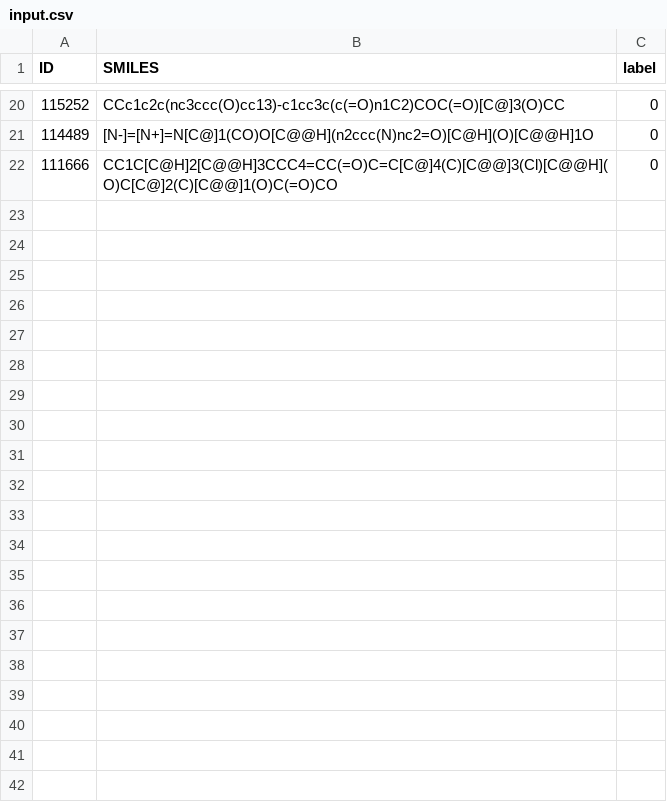
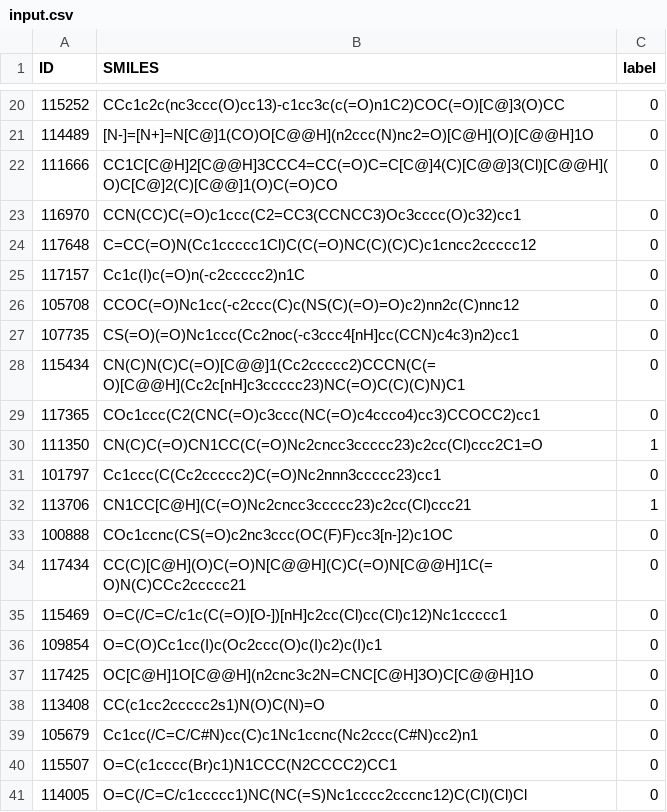
Before and after one commit to EllyTsien/D2Screen, a CSV file: datasets/input.csv, drawn as a sheet; only a part is shown, gaps mark what is left out; the diff covers the shown part only; the diff names each change by its address in the sheet, - before the commit and + after, or states it on an @@ line.

```diff
--- a/datasets/input.csv
+++ b/datasets/input.csv
+row 23: 116970 | CCN(CC)C(=O)c1ccc(C2=CC3(CCNCC3)Oc3cccc(O)c32)cc1 | 0
+row 24: 117648 | C=CC(=O)N(Cc1ccccc1Cl)C(C(=O)NC(C)(C)C)c1cncc2ccccc12 | 0
+row 25: 117157 | Cc1c(I)c(=O)n(-c2ccccc2)n1C | 0
+row 26: 105708 | CCOC(=O)Nc1cc(-c2ccc(C)c(NS(C)(=O)=O)c2)nn2c(C)nnc12 | 0
+row 27: 107735 | CS(=O)(=O)Nc1ccc(Cc2noc(-c3ccc4[nH]cc(CCN)c4c3)n2)cc1 | 0
+row 28: 115434 | CN(C)N(C)C(=O)[C@@]1(Cc2ccccc2)CCCN(C(=O)[C@@H](Cc2c[nH]c3ccccc23)NC(=O)C(C)(C)N)C1 | 0
+row 29: 117365 | COc1ccc(C2(CNC(=O)c3ccc(NC(=O)c4ccco4)cc3)CCOCC2)cc1 | 0
+row 30: 111350 | CN(C)C(=O)CN1CC(C(=O)Nc2cncc3ccccc23)c2cc(Cl)ccc2C1=O | 1
+row 31: 101797 | Cc1ccc(C(Cc2ccccc2)C(=O)Nc2nnn3ccccc23)cc1 | 0
+row 32: 113706 | CN1CC[C@H](C(=O)Nc2cncc3ccccc23)c2cc(Cl)ccc21 | 1
+row 33: 100888 | COc1ccnc(CS(=O)c2nc3ccc(OC(F)F)cc3[n-]2)c1OC | 0
+row 34: 117434 | CC(C)[C@H](O)C(=O)N[C@@H](C)C(=O)N[C@@H]1C(=O)N(C)CCc2ccccc21 | 0
+row 35: 115469 | O=C(/C=C/c1c(C(=O)[O-])[nH]c2cc(Cl)cc(Cl)c12)Nc1ccccc1 | 0
+row 36: 109854 | O=C(O)Cc1cc(I)c(Oc2ccc(O)c(I)c2)c(I)c1 | 0
+row 37: 117425 | OC[C@H]1O[C@@H](n2cnc3c2N=CNC[C@H]3O)C[C@@H]1O | 0
+row 38: 113408 | CC(c1cc2ccccc2s1)N(O)C(N)=O | 0
+row 39: 105679 | Cc1cc(/C=C/C#N)cc(C)c1Nc1ccnc(Nc2ccc(C#N)cc2)n1 | 0
+row 40: 115507 | O=C(c1cccc(Br)c1)N1CCC(N2CCCC2)CC1 | 0
+row 41: 114005 | O=C(/C=C/c1ccccc1)NC(NC(=S)Nc1cccc2cccnc12)C(Cl)(Cl)Cl | 0
```
Also changed, not shown: 12 added rows elsewhere in this file, datasets/train_preprocessed.csv, 10 other files.
